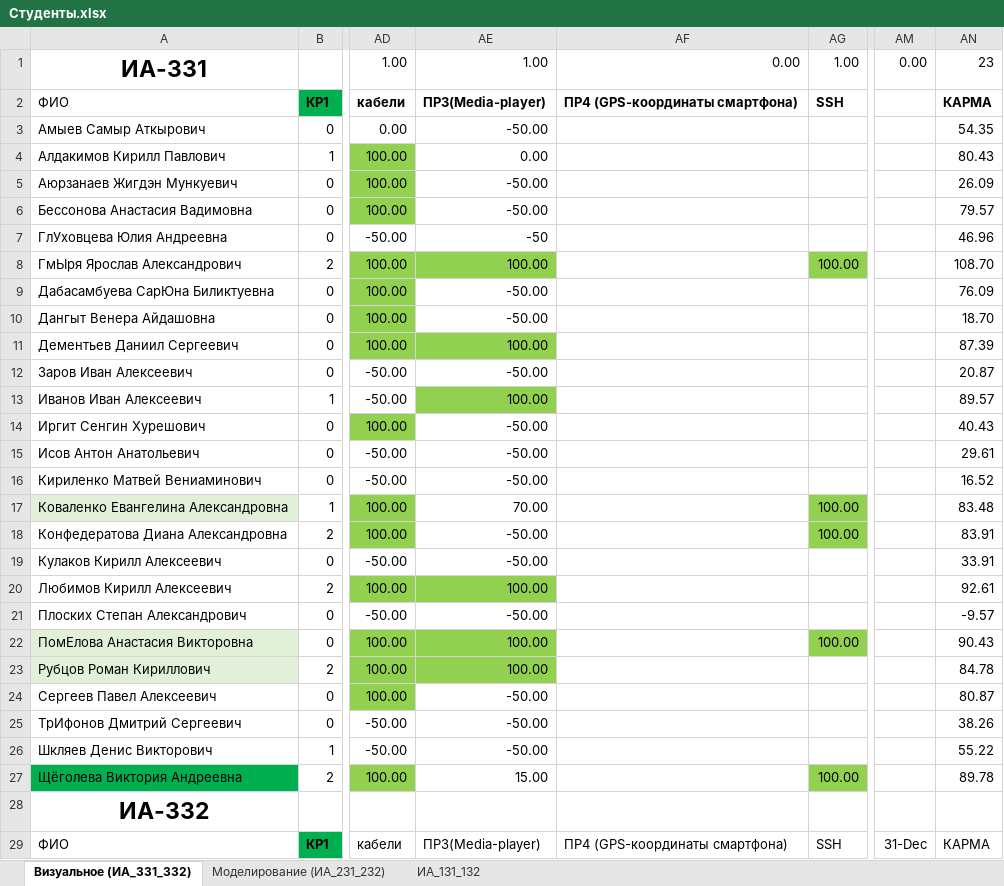
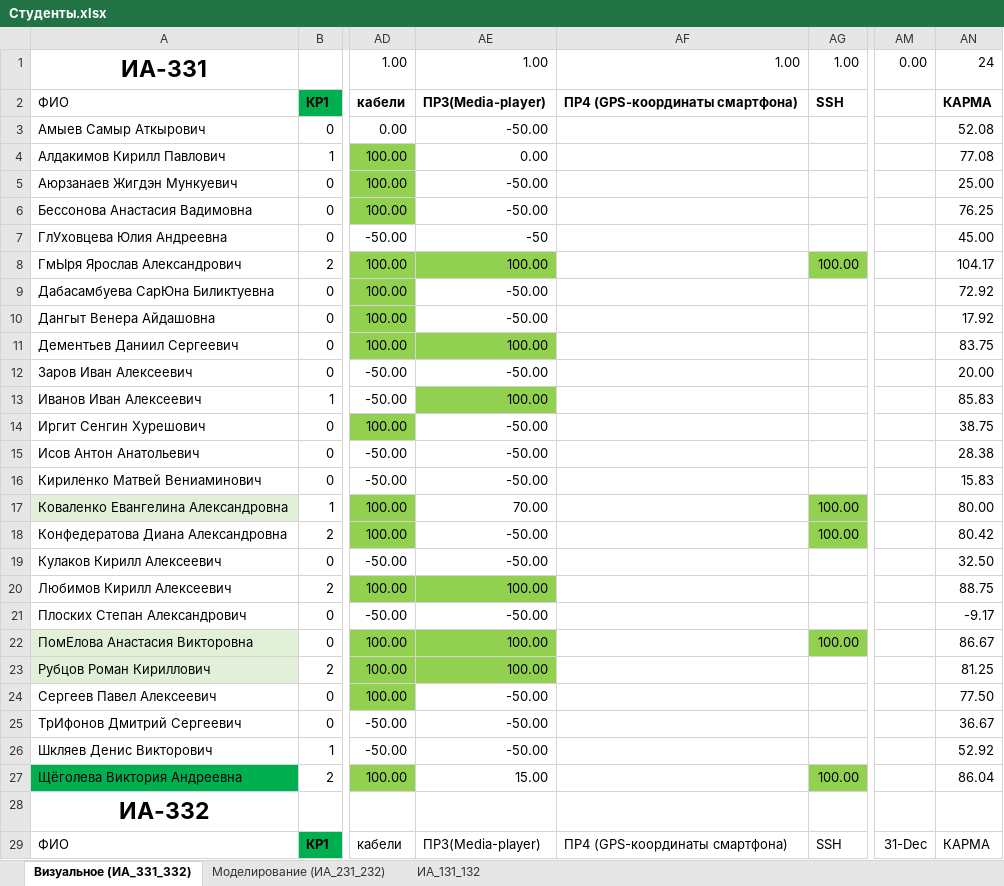
Before and after one commit to sibsutisTelecomDep/blog, an Excel workbook: students/Студенты.xlsx, sheet Визуальное (ИА_331_332), drawn as a sheet; only a part is shown, gaps mark what is left out; values as stored, in another font and other column widths than the file's, no borders; conditional formats not drawn; the diff covers the shown part only; the diff names each change by its address in the sheet, - before the commit and + after, or states it on an @@ line.

Commit message:
update

```diff
--- a/students/Студенты.xlsx (sheet Визуальное (ИА_331_332))
+++ b/students/Студенты.xlsx (sheet Визуальное (ИА_331_332))
-AF1: 0.00
+AF1: 1.00
-AN1: 23
+AN1: 24
-AN3: 54.35
+AN3: 52.08
-AN4: 80.43
+AN4: 77.08
-AN5: 26.09
+AN5: 25.00
-AN6: 79.57
+AN6: 76.25
-AN7: 46.96
+AN7: 45.00
-AN8: 108.70
+AN8: 104.17
-AN9: 76.09
+AN9: 72.92
-AN10: 18.70
+AN10: 17.92
-AN11: 87.39
+AN11: 83.75
-AN12: 20.87
+AN12: 20.00
-AN13: 89.57
+AN13: 85.83
-AN14: 40.43
+AN14: 38.75
-AN15: 29.61
+AN15: 28.38
-AN16: 16.52
+AN16: 15.83
-AN17: 83.48
+AN17: 80.00
-AN18: 83.91
+AN18: 80.42
-AN19: 33.91
+AN19: 32.50
-AN20: 92.61
+AN20: 88.75
-AN21: -9.57
+AN21: -9.17
-AN22: 90.43
+AN22: 86.67
-AN23: 84.78
+AN23: 81.25
-AN24: 80.87
+AN24: 77.50
-AN25: 38.26
+AN25: 36.67
-AN26: 55.22
+AN26: 52.92
-AN27: 89.78
+AN27: 86.04
```
Also changed, not shown: 23 edited cells and cell formats elsewhere in this sheet.
